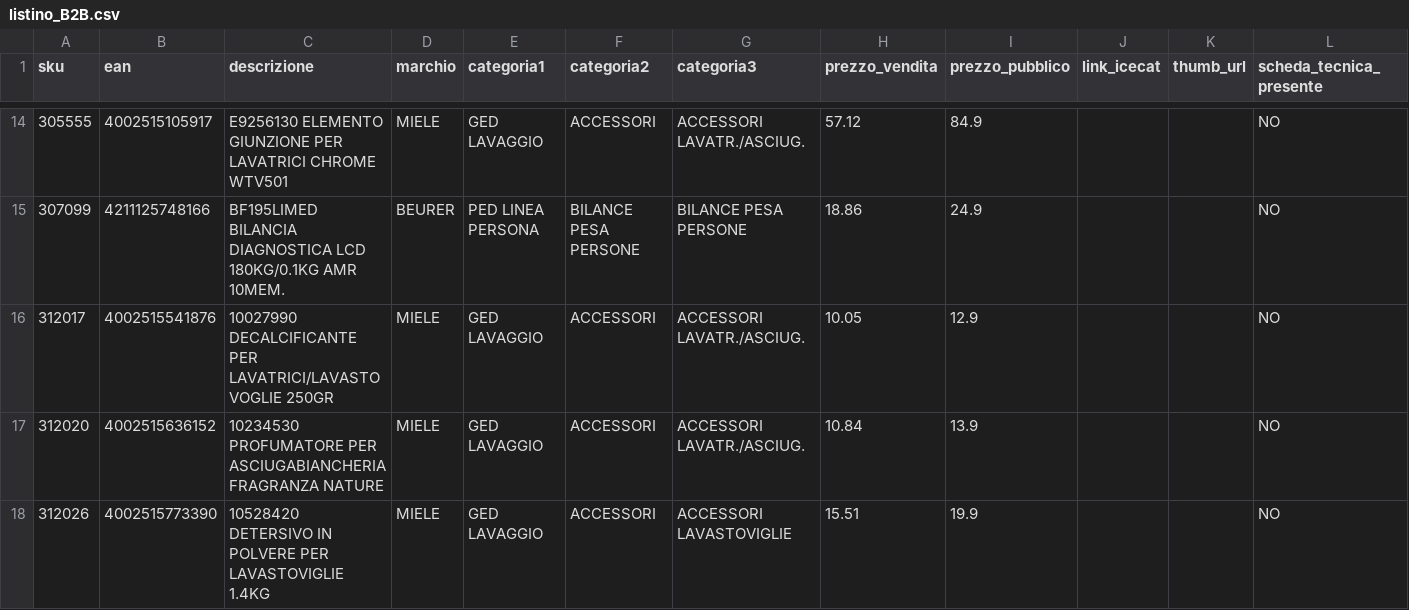
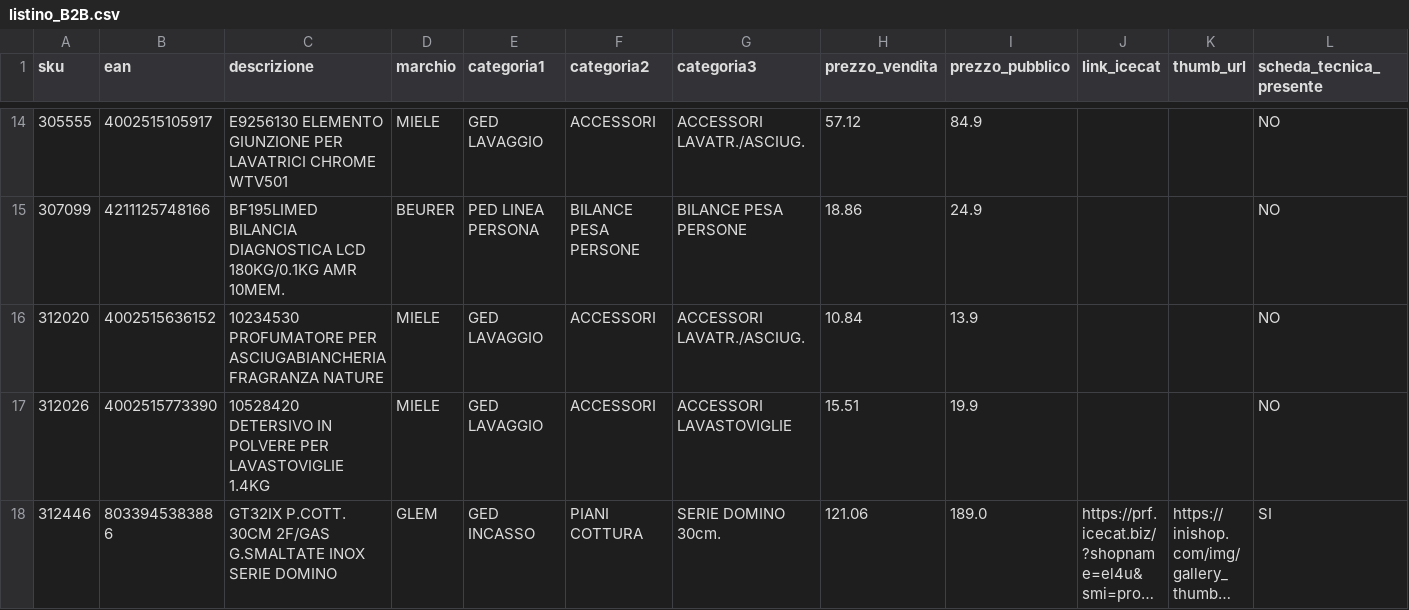
Before and after one commit to el4u-b2b/listino-b2b, a CSV file: listino_B2B.csv, drawn as a sheet; only a part is shown, gaps mark what is left out; the shorter side is filled out with more unchanged rows; long unchanged cells end in …; removed rows and columns are numbered as before the commit, all else as after; the diff covers the shown part only; the diff names each change by its address in the sheet, - before the commit and + after, or states it on an @@ line.

```diff
--- a/listino_B2B.csv
+++ b/listino_B2B.csv
-row 16: 312017 | 4002515541876 | 10027990 DECALCIFICANTE PER LAVATRICI/LAVASTOVOGLIE 250GR | MIELE | GED LAVAGGIO | ACCESSORI | ACCESSORI LAVATR./ASCIUG. | 10.05 | 12.9 |  |  | NO
```
Also changed, not shown: 7 added rows, 4 removed rows and 2 edited cells elsewhere in this file, 1 other file.
